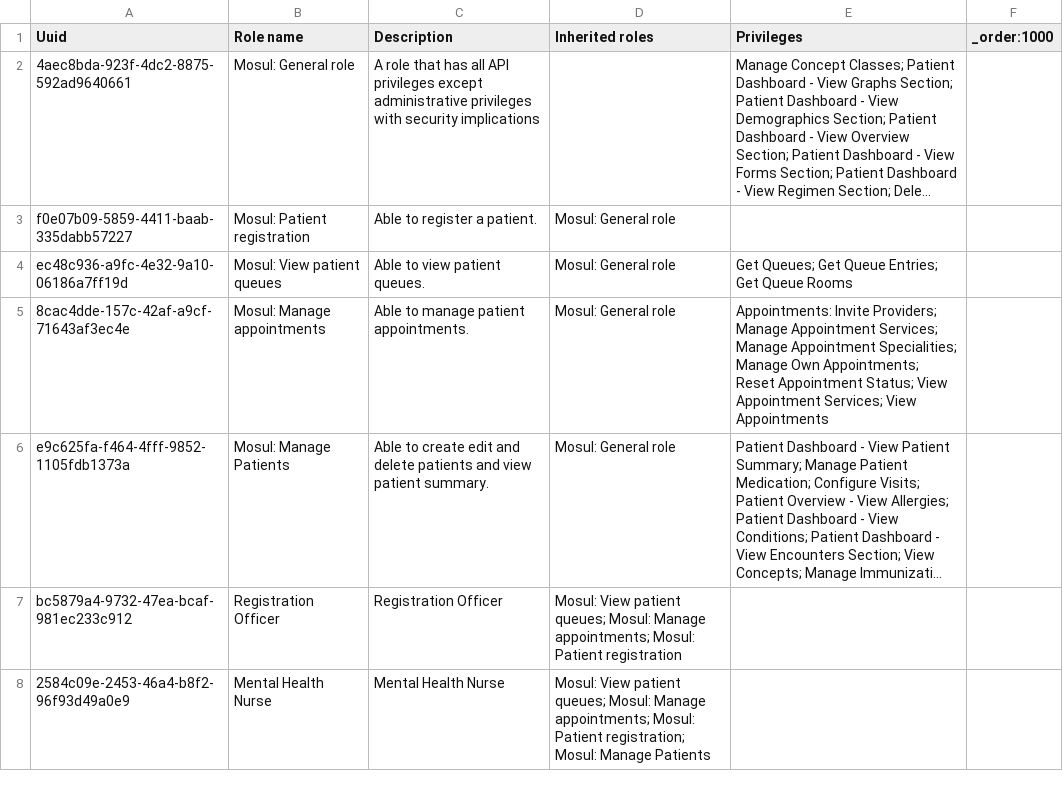
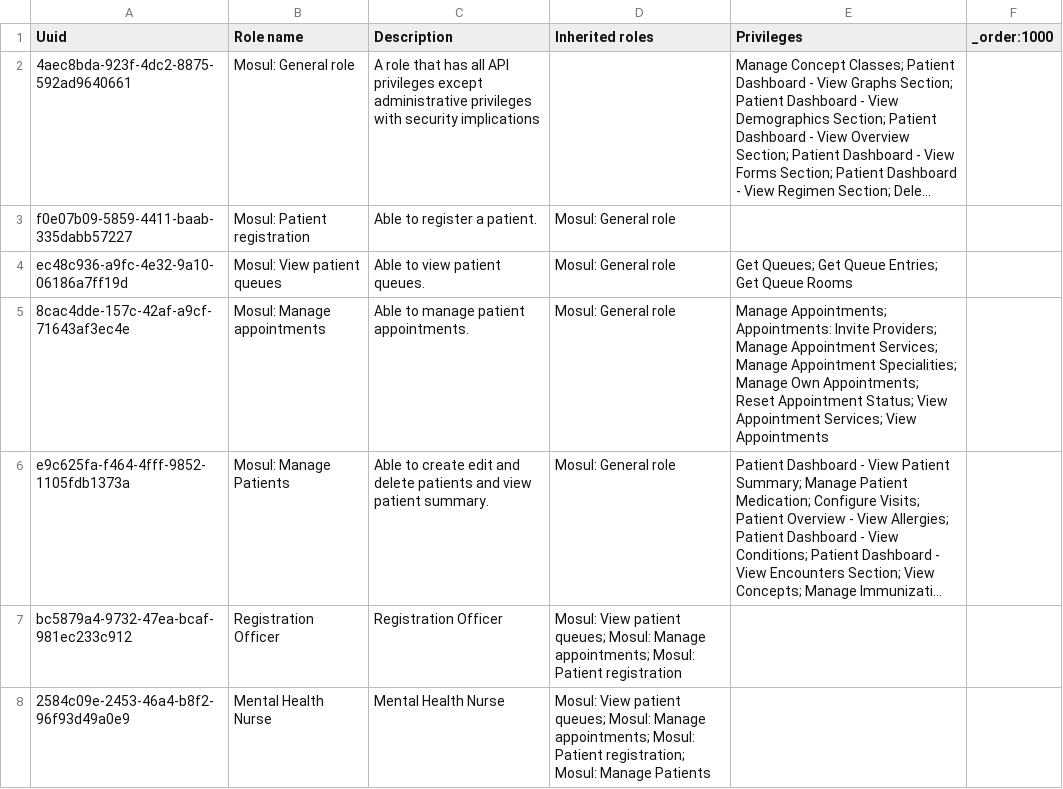
Before and after one commit to MSF-OCG/LIME-EMR, a CSV file: sites/mosul/configs/openmrs/initializer_config/roles/roles_mosul.csv, drawn as a sheet; only a part is shown; long unchanged cells end in …; the diff names each change by its address in the sheet, - before the commit and + after, or states it on an @@ line.

Commit message:
add manage appointments privilege to corresponding role

```diff
--- a/sites/mosul/configs/openmrs/initializer_config/roles/roles_mosul.csv
+++ b/sites/mosul/configs/openmrs/initializer_config/roles/roles_mosul.csv
-E5 (Privileges): Appointments: Invite…
+E5 (Privileges): Manage Appointments; Appointments: Invite…
```
